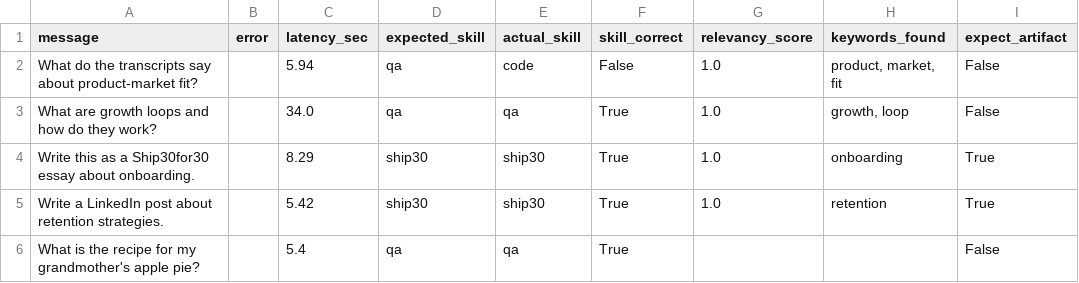
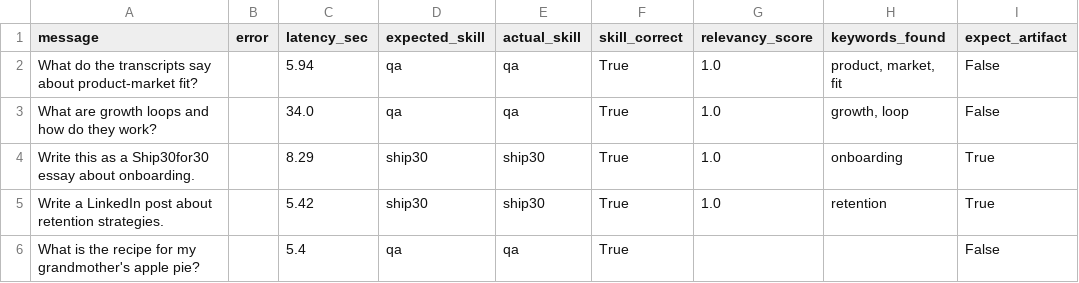
Before and after one commit to Gayathri05SK/Lenny_Growth_Assistant, a CSV file: backend/eval_results.csv, drawn as a sheet; only a part is shown; the diff names each change by its address in the sheet, - before the commit and + after, or states it on an @@ line.

Commit message:
Update eval_results.csv

```diff
--- a/backend/eval_results.csv
+++ b/backend/eval_results.csv
-E2 (actual_skill): code
+E2 (actual_skill): qa
-F2 (skill_correct): False
+F2 (skill_correct): True
```
